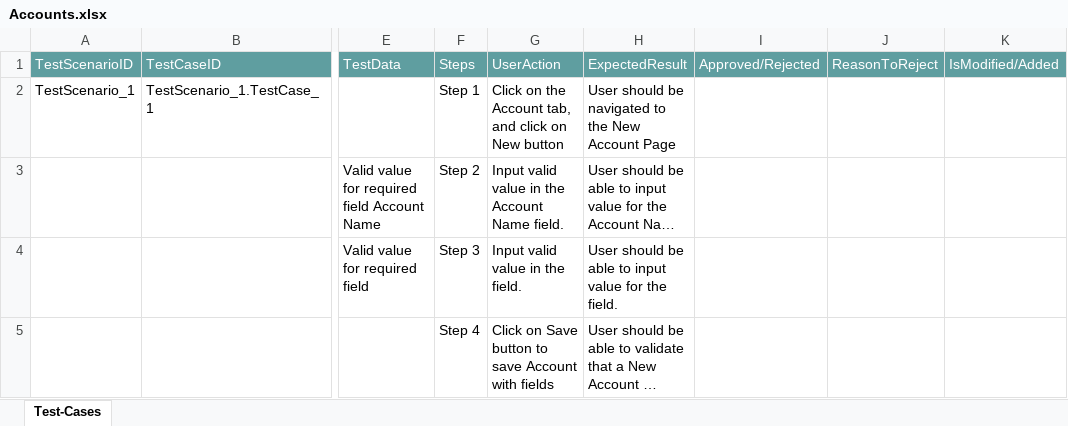
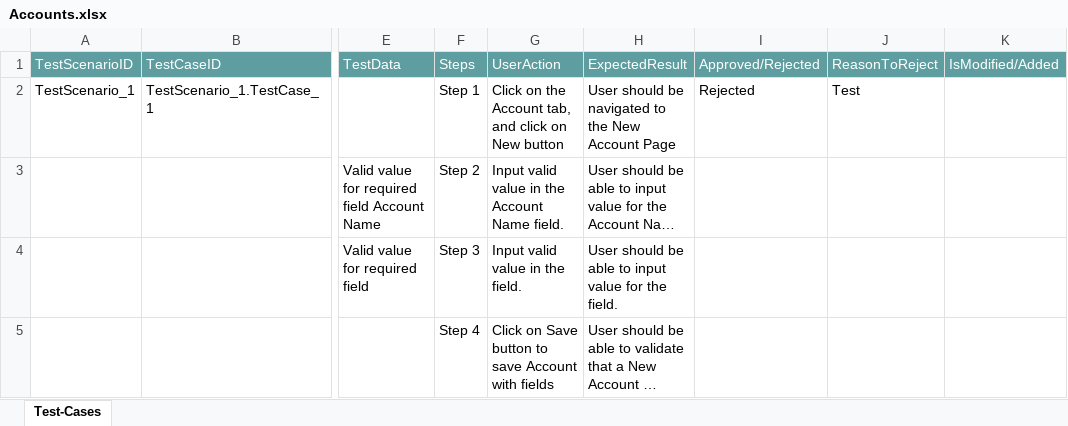
Before and after one commit to ShaikMohamedIrfan/Accounts, an Excel workbook: Accounts.xlsx, sheet Test-Cases, drawn as a sheet; only a part is shown, gaps mark what is left out; long unchanged cells end in …; values as stored, in another font and other column widths than the file's, no borders; table styles not drawn; the diff names each change by its address in the sheet, - before the commit and + after, or states it on an @@ line.

Commit message:
Add files via upload

```diff
--- a/Accounts.xlsx (sheet Test-Cases)
+++ b/Accounts.xlsx (sheet Test-Cases)
-I2: (empty)
+I2: Rejected
-J2: (empty)
+J2: Test
```
